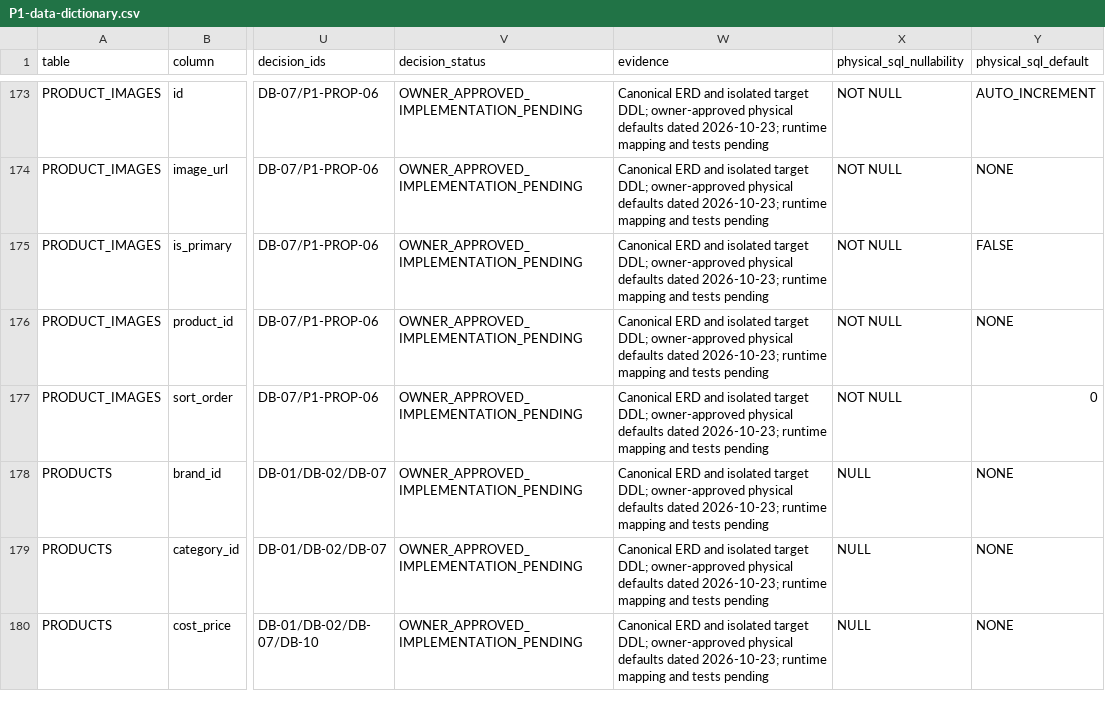
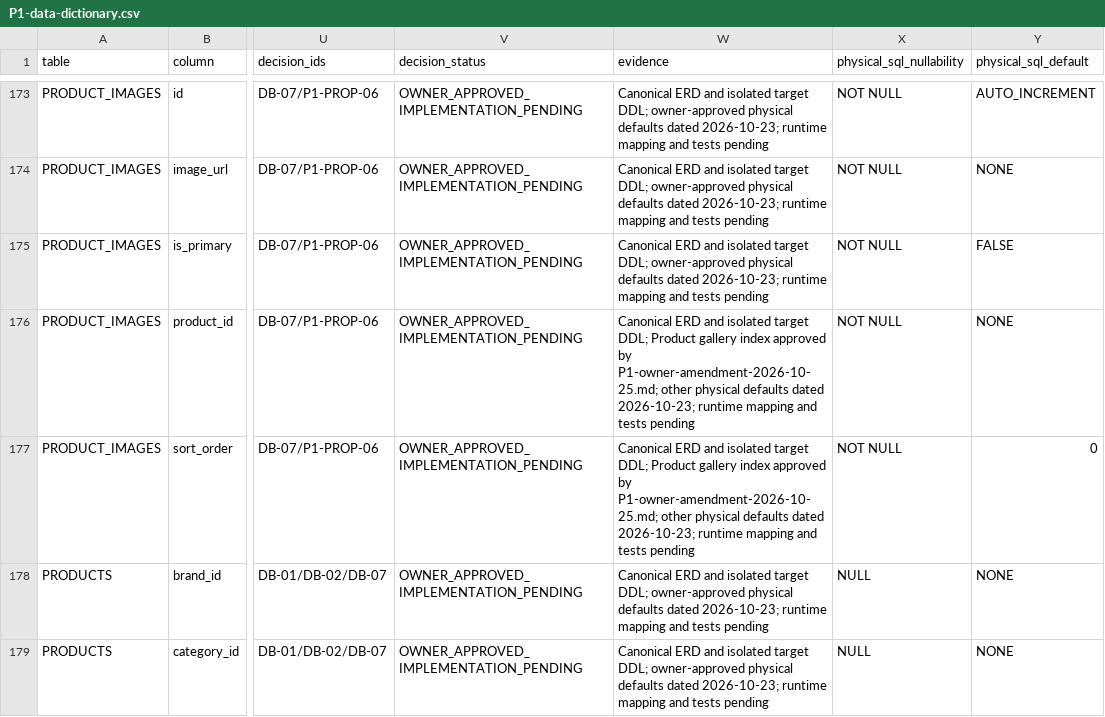
Before and after one commit to quangson2809/FIDO, a CSV file: docs/refactor-v2/p1/P1-data-dictionary.csv, drawn as a sheet; only a part is shown, gaps mark what is left out; the shorter side is filled out with more unchanged rows; the diff names each change by its address in the sheet, - before the commit and + after, or states it on an @@ line.

Commit message:
docs(p1.9): link gallery index evidence to owner amendment

```diff
--- a/docs/refactor-v2/p1/P1-data-dictionary.csv
+++ b/docs/refactor-v2/p1/P1-data-dictionary.csv
-W176:W177 (evidence): …target DDL; owner-approved physical defaults…
+W176:W177 (evidence): …target DDL; Product gallery index approved by P1-owner-amendment-2026-10-25.md; other physical defaults…
```
